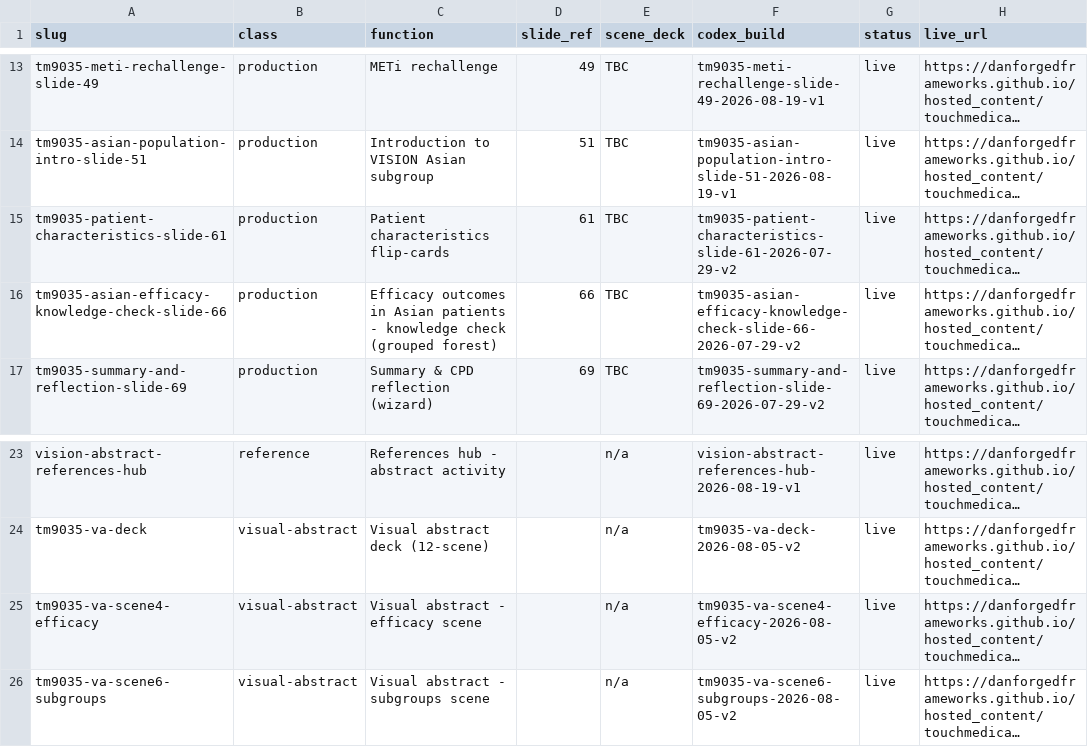
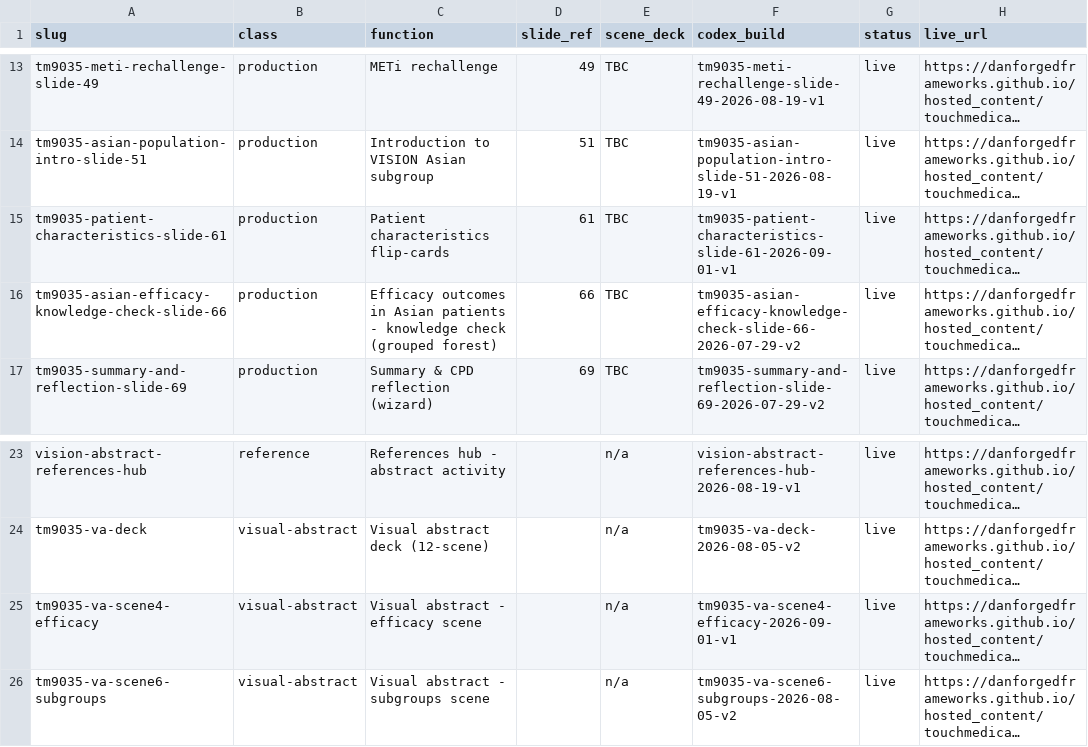
Before and after one commit to DanForgedFrameworks/hosted_content, a CSV file: touchmedical/REGISTER.csv, drawn as a sheet; only a part is shown, gaps mark what is left out; long unchanged cells end in …; the diff names each change by its address in the sheet, - before the commit and + after, or states it on an @@ line.

```diff
--- a/touchmedical/REGISTER.csv
+++ b/touchmedical/REGISTER.csv
-F15 (codex_build): tm9035-patient-characteristics-slide-61-2026-07-29-v2
+F15 (codex_build): tm9035-patient-characteristics-slide-61-2026-09-01-v1
-F25 (codex_build): tm9035-va-scene4-efficacy-2026-08-05-v2
+F25 (codex_build): tm9035-va-scene4-efficacy-2026-09-01-v1
```
Also changed, not shown: 2 other files.
